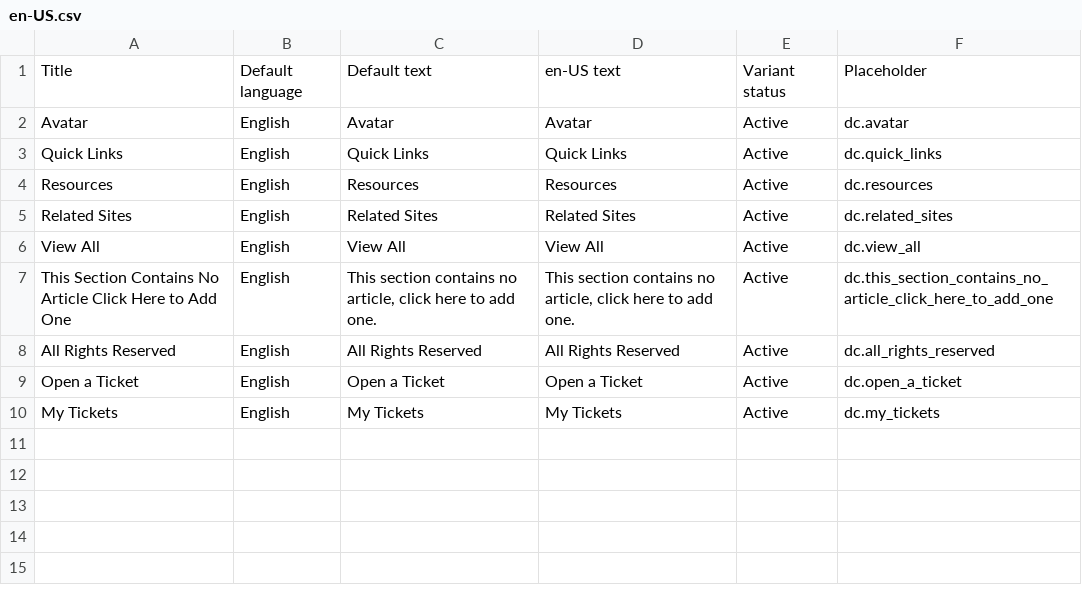
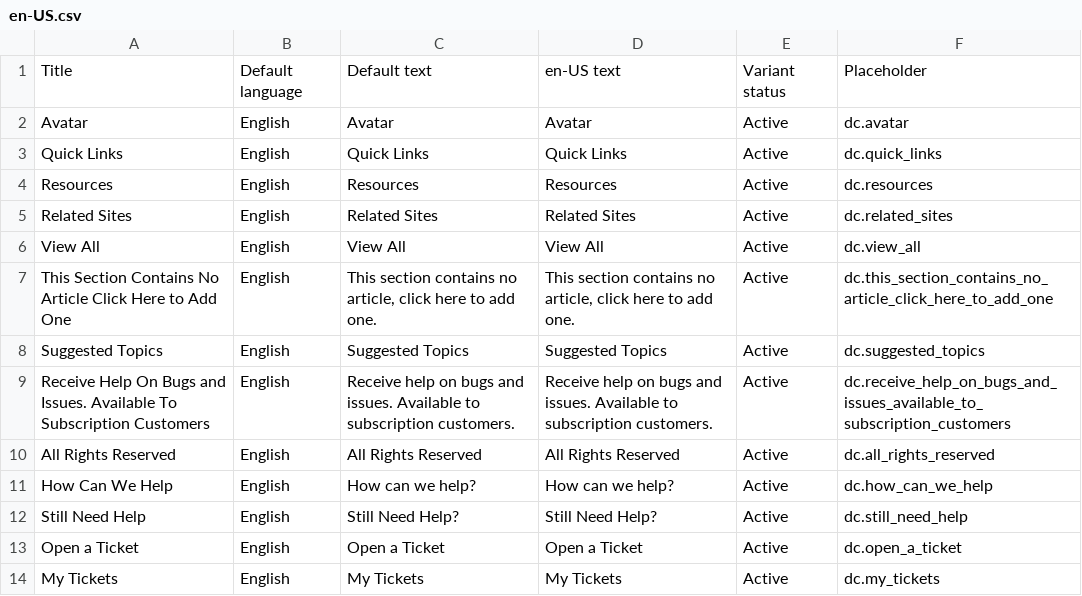
Before and after one commit to rdai10/zendesk, a CSV file: dynamic_content/en-US.csv, drawn as a sheet.

Commit message:
LRIS-31724 update dynamic content

```diff
--- a/dynamic_content/en-US.csv
+++ b/dynamic_content/en-US.csv
@@ -7,3 +7,7 @@
 "This Section Contains No Article Click Here to Add One","English","This section contains no article, click here to add one.","This section contains no article, click here to add one.","Active","dc.this_section_contains_no_article_click_here_to_add_one"
+"Suggested Topics","English","Suggested Topics","Suggested Topics","Active","dc.suggested_topics"
+"Receive Help On Bugs and Issues. Available To Subscription Customers","English","Receive help on bugs and issues. Available to subscription customers.","Receive help on bugs and issues. Available to subscription customers.","Active","dc.receive_help_on_bugs_and_issues_available_to_subscription_customers"
 "All Rights Reserved","English","All Rights Reserved","All Rights Reserved","Active","dc.all_rights_reserved"
+"How Can We Help","English","How can we help?","How can we help?","Active","dc.how_can_we_help"
+"Still Need Help","English","Still Need Help?","Still Need Help?","Active","dc.still_need_help"
 "Open a Ticket","English","Open a Ticket","Open a Ticket","Active","dc.open_a_ticket"
```
Also changed, not shown: dynamic_content/es-419.csv, dynamic_content/es-es.csv, 3 other files.
